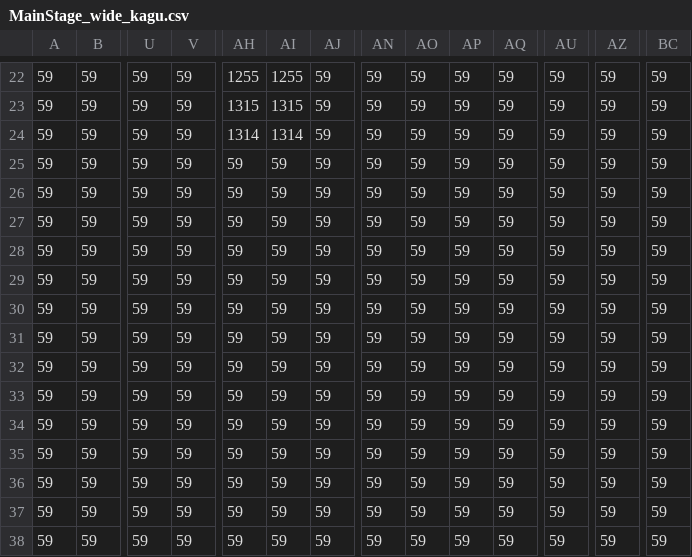
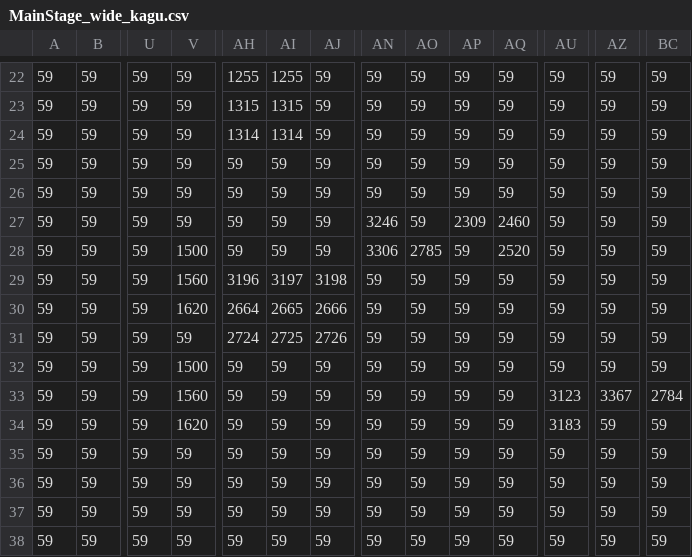
Before and after one commit to TM-020222/1019_GitHub_sakuhin, a CSV file: map/MainStage_wide_kagu.csv, drawn as a sheet; only a part is shown, gaps mark what is left out; the diff names each change by its address in the sheet, - before the commit and + after, or states it on an @@ line.

```diff
--- a/map/MainStage_wide_kagu.csv
+++ b/map/MainStage_wide_kagu.csv
-AN27: 59
+AN27: 3246
-AP27: 59
+AP27: 2309
-AQ27: 59
+AQ27: 2460
-V28: 59
+V28: 1500
-AN28: 59
+AN28: 3306
-AO28: 59
+AO28: 2785
-AQ28: 59
+AQ28: 2520
-V29: 59
+V29: 1560
-AH29: 59
+AH29: 3196
-AI29: 59
+AI29: 3197
-AJ29: 59
+AJ29: 3198
-V30: 59
+V30: 1620
-AH30: 59
+AH30: 2664
-AI30: 59
+AI30: 2665
-AJ30: 59
+AJ30: 2666
-AH31: 59
+AH31: 2724
-AI31: 59
+AI31: 2725
-AJ31: 59
+AJ31: 2726
-V32: 59
+V32: 1500
-V33: 59
+V33: 1560
-AU33: 59
+AU33: 3123
-AZ33: 59
+AZ33: 3367
-BC33: 59
+BC33: 2784
-V34: 59
+V34: 1620
-AU34: 59
+AU34: 3183
```
Also changed, not shown: map/MainStage_wide_naka.csv, map/MainStage_wide_naka_atari.csv, 6 other files.
